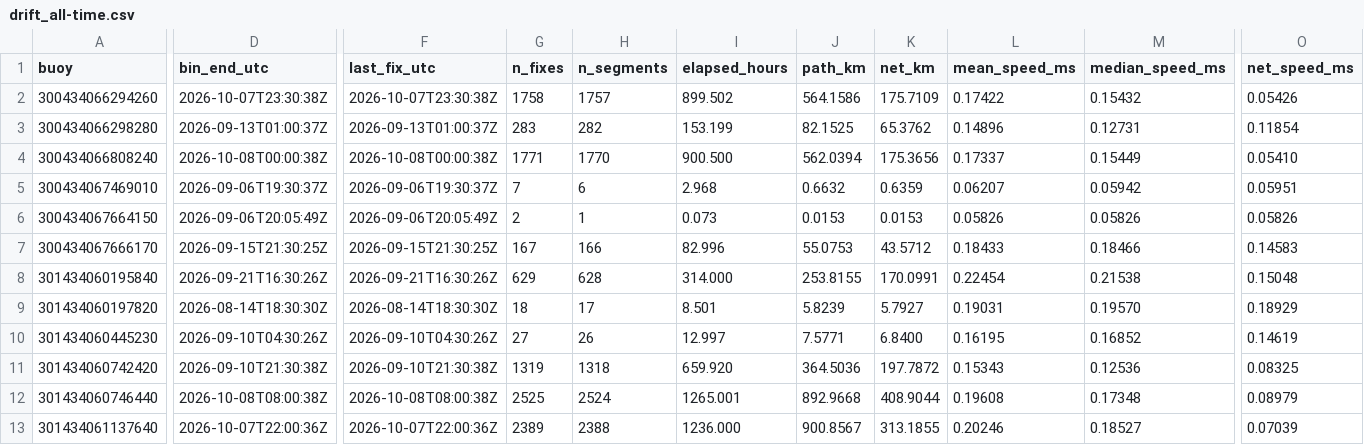
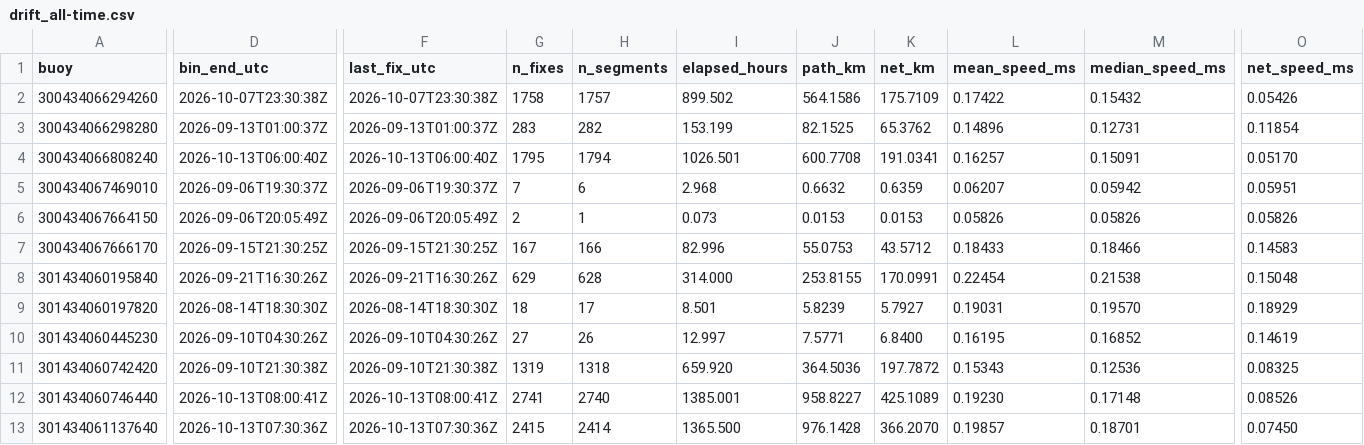
Before and after one commit to SisterPeanut/omb-fleet, a CSV file: drift_all-time.csv, drawn as a sheet; only a part is shown, gaps mark what is left out; the diff covers the shown part only; the diff names each change by its address in the sheet, - before the commit and + after, or states it on an @@ line.

```diff
--- a/drift_all-time.csv
+++ b/drift_all-time.csv
-D4 (bin_end_utc): 2026-10-08T00:00:38Z
+D4 (bin_end_utc): 2026-10-13T06:00:40Z
-F4 (last_fix_utc): 2026-10-08T00:00:38Z
+F4 (last_fix_utc): 2026-10-13T06:00:40Z
-G4 (n_fixes): 1771
+G4 (n_fixes): 1795
-H4 (n_segments): 1770
+H4 (n_segments): 1794
-I4 (elapsed_hours): 900.500
+I4 (elapsed_hours): 1026.501
-J4 (path_km): 562.0394
+J4 (path_km): 600.7708
-K4 (net_km): 175.3656
+K4 (net_km): 191.0341
-L4 (mean_speed_ms): 0.17337
+L4 (mean_speed_ms): 0.16257
-M4 (median_speed_ms): 0.15449
+M4 (median_speed_ms): 0.15091
-O4 (net_speed_ms): 0.05410
+O4 (net_speed_ms): 0.05170
-D12 (bin_end_utc): 2026-10-08T08:00:38Z
+D12 (bin_end_utc): 2026-10-13T08:00:41Z
-F12 (last_fix_utc): 2026-10-08T08:00:38Z
+F12 (last_fix_utc): 2026-10-13T08:00:41Z
-G12 (n_fixes): 2525
+G12 (n_fixes): 2741
-H12 (n_segments): 2524
+H12 (n_segments): 2740
-I12 (elapsed_hours): 1265.001
+I12 (elapsed_hours): 1385.001
-J12 (path_km): 892.9668
+J12 (path_km): 958.8227
-K12 (net_km): 408.9044
+K12 (net_km): 425.1089
-L12 (mean_speed_ms): 0.19608
+L12 (mean_speed_ms): 0.19230
-M12 (median_speed_ms): 0.17348
+M12 (median_speed_ms): 0.17148
-O12 (net_speed_ms): 0.08979
+O12 (net_speed_ms): 0.08526
-D13 (bin_end_utc): 2026-10-07T22:00:36Z
+D13 (bin_end_utc): 2026-10-13T07:30:36Z
-F13 (last_fix_utc): 2026-10-07T22:00:36Z
+F13 (last_fix_utc): 2026-10-13T07:30:36Z
-G13 (n_fixes): 2389
+G13 (n_fixes): 2415
-H13 (n_segments): 2388
+H13 (n_segments): 2414
-I13 (elapsed_hours): 1236.000
+I13 (elapsed_hours): 1365.500
-J13 (path_km): 900.8567
+J13 (path_km): 976.1428
-K13 (net_km): 313.1855
+K13 (net_km): 366.2070
-L13 (mean_speed_ms): 0.20246
+L13 (mean_speed_ms): 0.19857
-M13 (median_speed_ms): 0.18527
+M13 (median_speed_ms): 0.18701
-O13 (net_speed_ms): 0.07039
+O13 (net_speed_ms): 0.07450
```
Also changed, not shown: 33 edited cells elsewhere in this file, drift_daily.csv, drift_weekly.csv, 15 other files.
